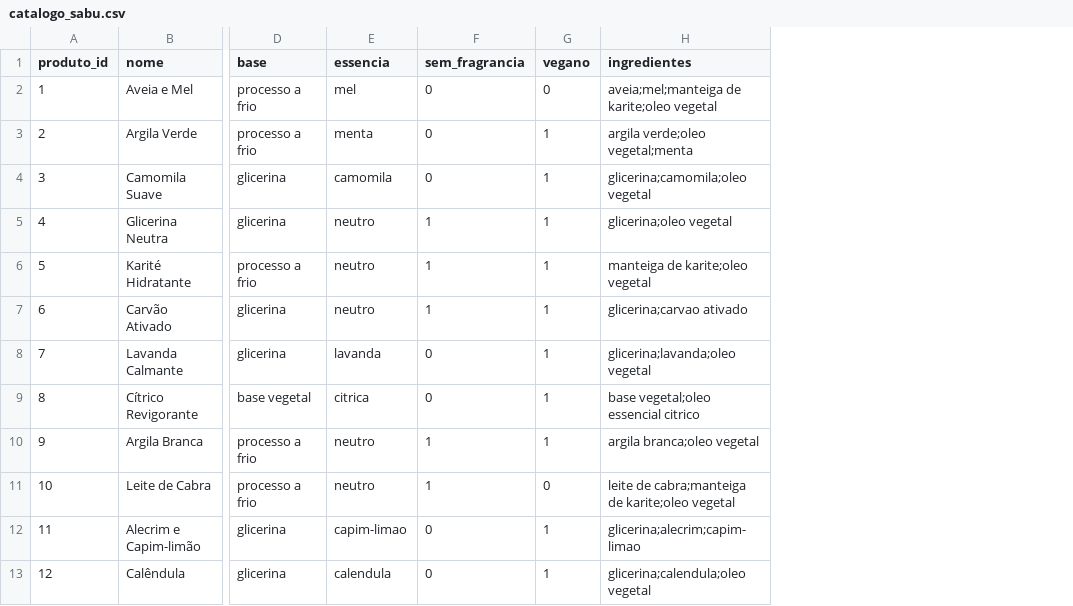
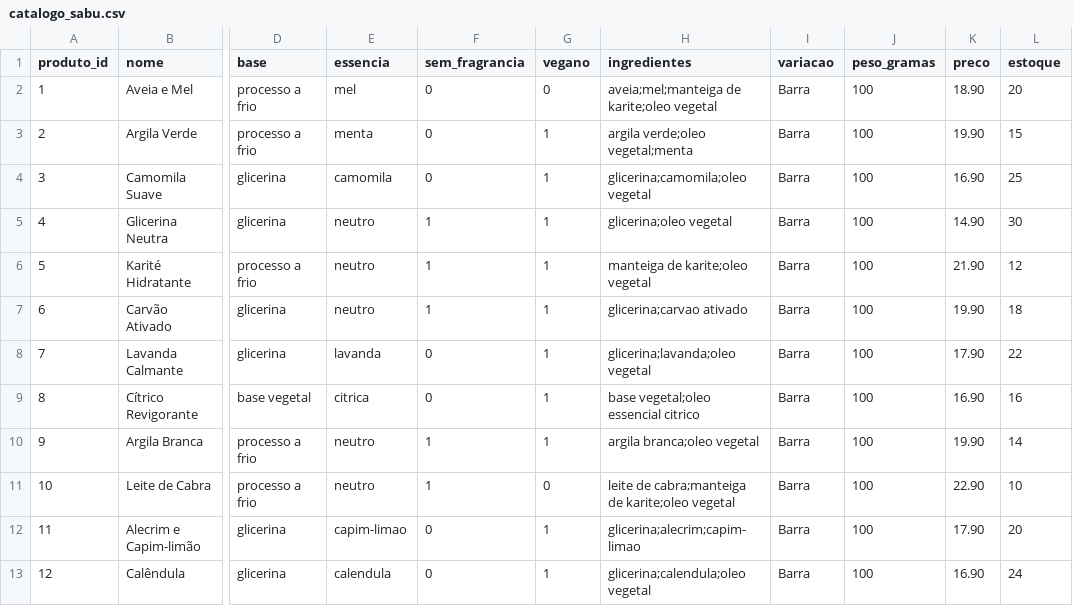
Before and after one commit to thidevv/sabu-backend, a CSV file: catalog/seeds/catalogo_sabu.csv, drawn as a sheet; only a part is shown, gaps mark what is left out; the diff names each change by its address in the sheet, - before the commit and + after, or states it on an @@ line.

```diff
--- a/catalog/seeds/catalogo_sabu.csv
+++ b/catalog/seeds/catalogo_sabu.csv
+column I (variacao), rows 2-13: all Barra
+column J (peso_gramas), rows 2-13: all 100
+column K (preco), rows 2-13: 18.90 | 19.90 | 16.90 | 14.90 | 21.90 | 19.90 | 17.90 | 16.90 | 19.90 | 22.90 | 17.90 | 16.90
+column L (estoque), rows 2-13: 20 | 15 | 25 | 30 | 12 | 18 | 22 | 16 | 14 | 10 | 20 | 24
```
Also changed, not shown: 2 other files.
